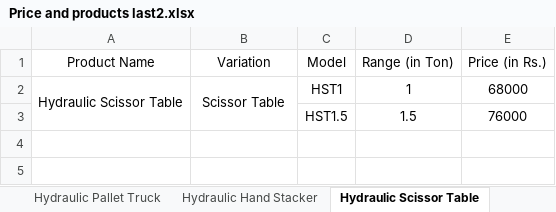
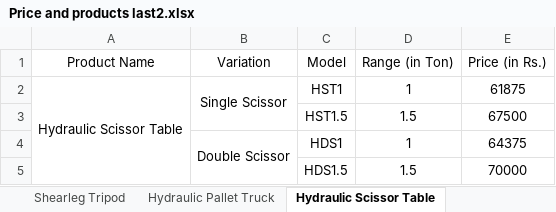
Before and after one commit to Iamtheonlyking1/product-pricing-app, an Excel workbook: Price and products last2.xlsx, sheet Hydraulic Scissor Table, drawn as a sheet; values as stored, in another font and other column widths than the file's, no borders; charts and pictures not drawn; the diff names each change by its address in the sheet, - before the commit and + after, or states it on an @@ line.

Commit message:
price updates

```diff
--- a/Price and products last2.xlsx (sheet Hydraulic Scissor Table)
+++ b/Price and products last2.xlsx (sheet Hydraulic Scissor Table)
-sheet tab: Hydraulic Hand Stacker
-B2 (Variation): Scissor Table
+B2 (Variation): Single Scissor
-E2 (Price (in Rs.)): 68000
+E2 (Price (in Rs.)): 61875
-E3 (Price (in Rs.)): 76000
+E3 (Price (in Rs.)): 67500
+row 4:  | Double Scissor | HDS1 | 1 | 64375
+row 5:  |  | HDS1.5 | 1.5 | 70000
```
Also changed, not shown: sheet Hydraulic Pallet Truck, other sheet tabs, charts or pictures.
